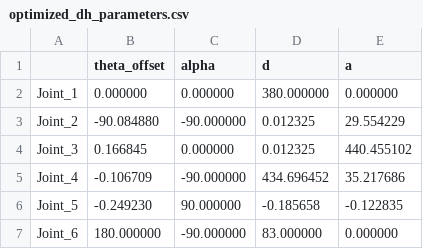
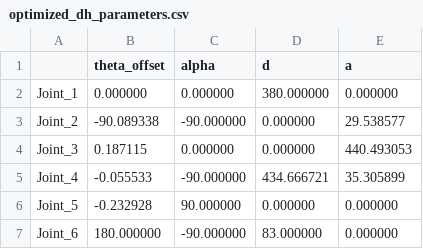
Before and after one commit to dongjy-s/LM_PyTorch, a CSV file: results/optimized_dh_parameters.csv, drawn as a sheet.

```diff
--- a/results/optimized_dh_parameters.csv
+++ b/results/optimized_dh_parameters.csv
@@ -2,6 +2,6 @@
 Joint_1,0.000000,0.000000,380.000000,0.000000
-Joint_2,-90.084880,-90.000000,0.012325,29.554229
-Joint_3,0.166845,0.000000,0.012325,440.455102
-Joint_4,-0.106709,-90.000000,434.696452,35.217686
-Joint_5,-0.249230,90.000000,-0.185658,-0.122835
+Joint_2,-90.089338,-90.000000,0.000000,29.538577
+Joint_3,0.187115,0.000000,0.000000,440.493053
+Joint_4,-0.055533,-90.000000,434.666721,35.305899
+Joint_5,-0.232928,90.000000,0.000000,0.000000
 Joint_6,180.000000,-90.000000,83.000000,0.000000
```
Also changed, not shown: 1 other file.
